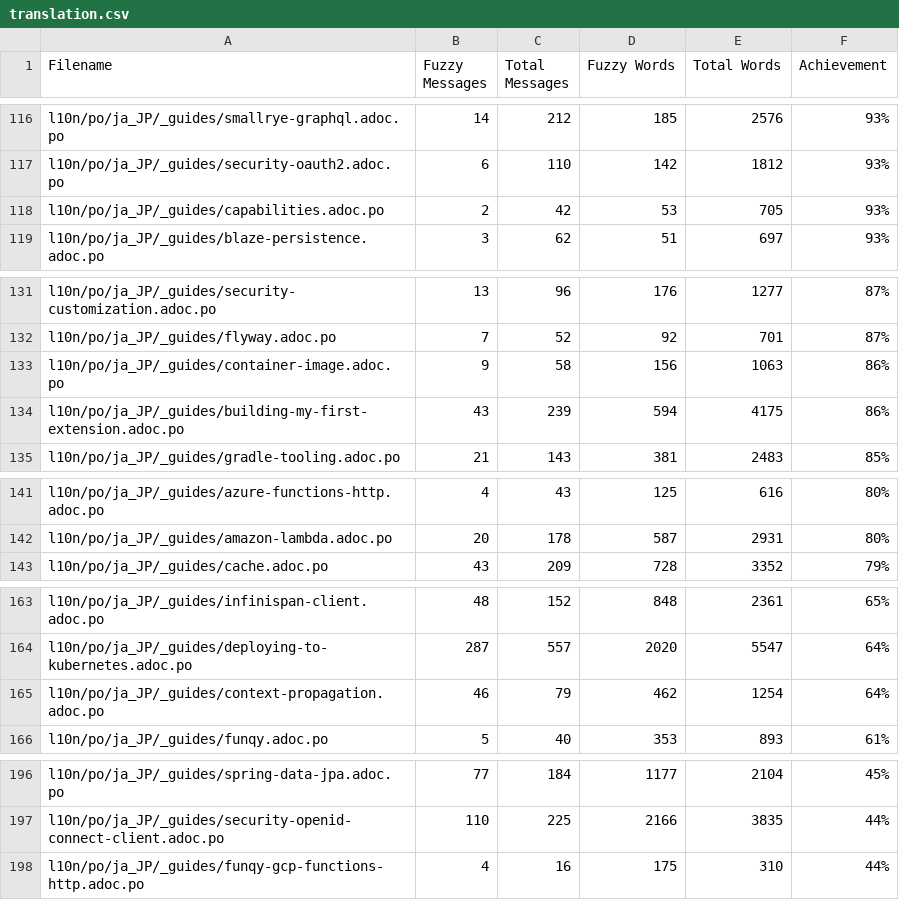
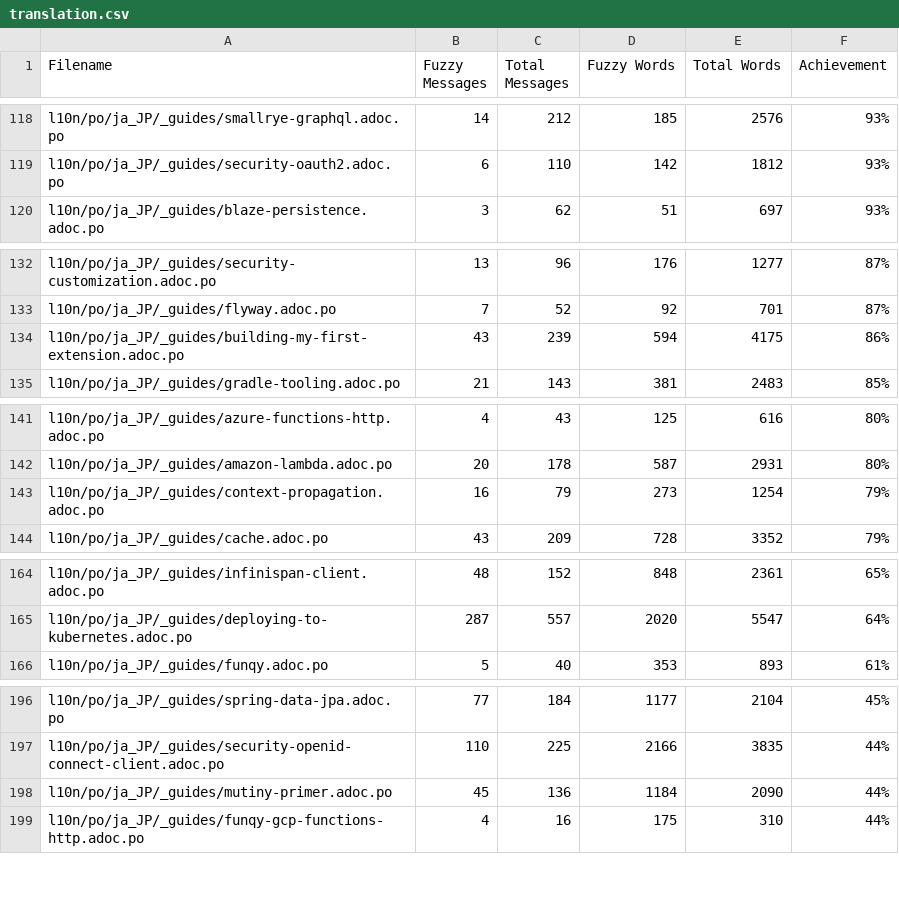
Before and after one commit to quarkusio/ja.quarkus.io, a CSV file: l10n/stats/translation.csv, drawn as a sheet; only a part is shown, gaps mark what is left out; the diff covers the shown part only.

```diff
--- a/l10n/stats/translation.csv
+++ b/l10n/stats/translation.csv
@@ -117,3 +119,2 @@ l10n/po/ja_JP/_guides/smallrye-graphql.adoc.po, 14, 212, 185, 2576 ,93%
 l10n/po/ja_JP/_guides/security-oauth2.adoc.po, 6, 110, 142, 1812 ,93%
-l10n/po/ja_JP/_guides/capabilities.adoc.po, 2, 42, 53, 705 ,93%
 l10n/po/ja_JP/_guides/blaze-persistence.adoc.po, 3, 62, 51, 697 ,93%
@@ -132,3 +133,2 @@ l10n/po/ja_JP/_guides/security-customization.adoc.po, 13, 96, 176, 1277 ,87%
 l10n/po/ja_JP/_guides/flyway.adoc.po, 7, 52, 92, 701 ,87%
-l10n/po/ja_JP/_guides/container-image.adoc.po, 9, 58, 156, 1063 ,86%
 l10n/po/ja_JP/_guides/building-my-first-extension.adoc.po, 43, 239, 594, 4175 ,86%
@@ -142,2 +142,3 @@ l10n/po/ja_JP/_guides/azure-functions-http.adoc.po, 4, 43, 125, 616 ,80%
 l10n/po/ja_JP/_guides/amazon-lambda.adoc.po, 20, 178, 587, 2931 ,80%
+l10n/po/ja_JP/_guides/context-propagation.adoc.po, 16, 79, 273, 1254 ,79%
 l10n/po/ja_JP/_guides/cache.adoc.po, 43, 209, 728, 3352 ,79%
@@ -164,3 +165,2 @@ l10n/po/ja_JP/_guides/infinispan-client.adoc.po, 48, 152, 848, 2361 ,65%
 l10n/po/ja_JP/_guides/deploying-to-kubernetes.adoc.po, 287, 557, 2020, 5547 ,64%
-l10n/po/ja_JP/_guides/context-propagation.adoc.po, 46, 79, 462, 1254 ,64%
 l10n/po/ja_JP/_guides/funqy.adoc.po, 5, 40, 353, 893 ,61%
@@ -197,2 +197,3 @@ l10n/po/ja_JP/_guides/spring-data-jpa.adoc.po, 77, 184, 1177, 2104 ,45%
 l10n/po/ja_JP/_guides/security-openid-connect-client.adoc.po, 110, 225, 2166, 3835 ,44%
+l10n/po/ja_JP/_guides/mutiny-primer.adoc.po, 45, 136, 1184, 2090 ,44%
 l10n/po/ja_JP/_guides/funqy-gcp-functions-http.adoc.po, 4, 16, 175, 310 ,44%
```
Also changed, not shown: 5 added rows and 4 removed rows elsewhere in this file.
